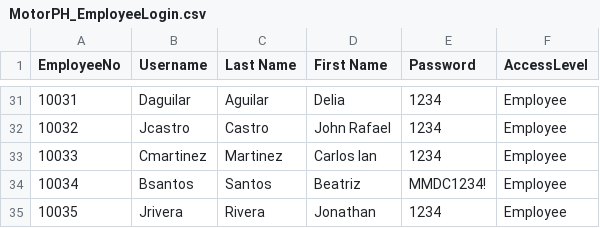
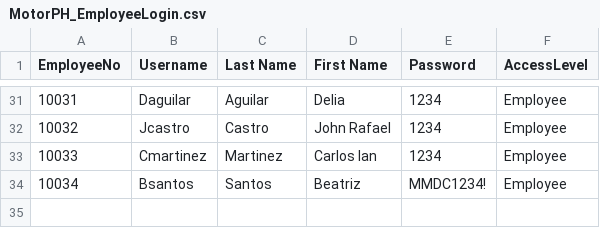
Before and after one commit to Jriv7929/Group-6_OOP_-A2101, a CSV file: MotorPH_OOP/src/motorph_oop/resources/MotorPH_EmployeeLogin.csv, drawn as a sheet; only a part is shown, gaps mark what is left out.

Commit message:
Update MotorPH_EmployeeLogin.csv

```diff
--- a/MotorPH_OOP/src/motorph_oop/resources/MotorPH_EmployeeLogin.csv
+++ b/MotorPH_OOP/src/motorph_oop/resources/MotorPH_EmployeeLogin.csv
@@ -34,2 +34 @@ EmployeeNo,Username,Last Name,First Name,Password,AccessLevel
 10034,Bsantos,Santos,Beatriz,MMDC1234!,Employee
-10035,Jrivera,Rivera,Jonathan,1234,Employee
```
